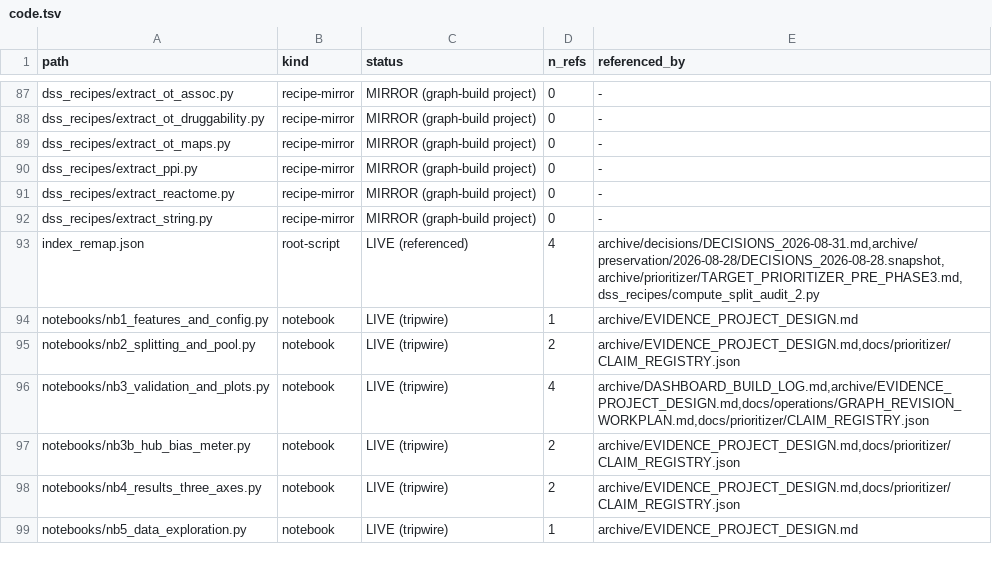
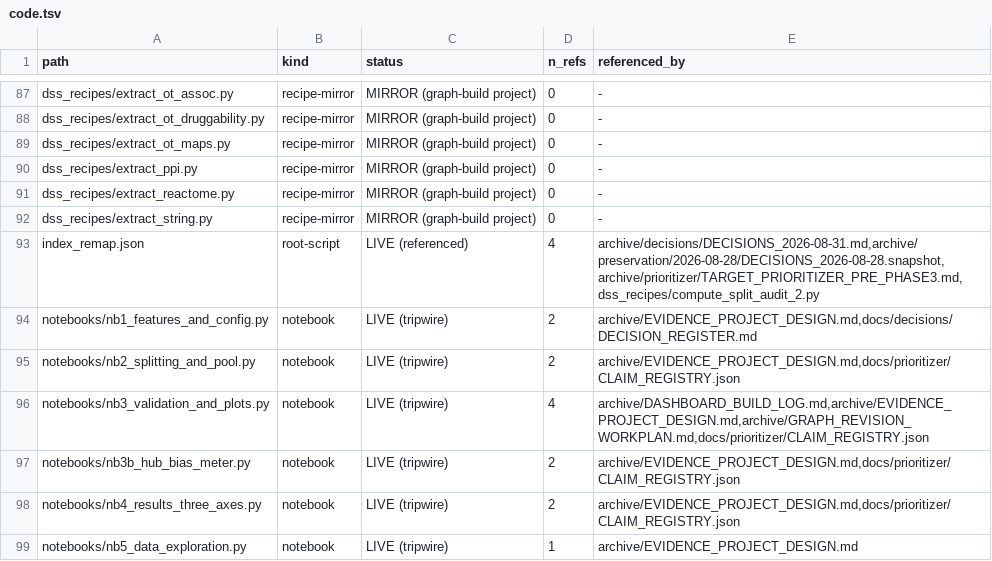
Before and after one commit to lhfudataiku/demo-target-identification, a TSV file: .index/code.tsv, drawn as a sheet; only a part is shown, gaps mark what is left out; the diff covers the shown part only.

```diff
--- a/.index/code.tsv
+++ b/.index/code.tsv
@@ -93,5 +93,5 @@ dss_recipes/extract_string.py	recipe-mirror	MIRROR (graph-build project)	0	-
 index_remap.json	root-script	LIVE (referenced)	4	archive/decisions/DECISIONS_2026-08-31.md,archive/preservation/2026-08-28/DECISIONS_2026-08-28.snapshot,archive/prioritizer/TARGET_PRIORITIZER_PRE_PHASE3.md,dss_recipes/compute_split_audit_2.py
-notebooks/nb1_features_and_config.py	notebook	LIVE (tripwire)	1	archive/EVIDENCE_PROJECT_DESIGN.md
+notebooks/nb1_features_and_config.py	notebook	LIVE (tripwire)	2	archive/EVIDENCE_PROJECT_DESIGN.md,docs/decisions/DECISION_REGISTER.md
 notebooks/nb2_splitting_and_pool.py	notebook	LIVE (tripwire)	2	archive/EVIDENCE_PROJECT_DESIGN.md,docs/prioritizer/CLAIM_REGISTRY.json
-notebooks/nb3_validation_and_plots.py	notebook	LIVE (tripwire)	4	archive/DASHBOARD_BUILD_LOG.md,archive/EVIDENCE_PROJECT_DESIGN.md,docs/operations/GRAPH_REVISION_WORKPLAN.md,docs/prioritizer/CLAIM_REGISTRY.json
+notebooks/nb3_validation_and_plots.py	notebook	LIVE (tripwire)	4	archive/DASHBOARD_BUILD_LOG.md,archive/EVIDENCE_PROJECT_DESIGN.md,archive/GRAPH_REVISION_WORKPLAN.md,docs/prioritizer/CLAIM_REGISTRY.json
 notebooks/nb3b_hub_bias_meter.py	notebook	LIVE (tripwire)	2	archive/EVIDENCE_PROJECT_DESIGN.md,docs/prioritizer/CLAIM_REGISTRY.json
```
Also changed, not shown: 16 edited cells elsewhere in this file, .index/claims.tsv, .index/decisions.tsv, 14 other files.
